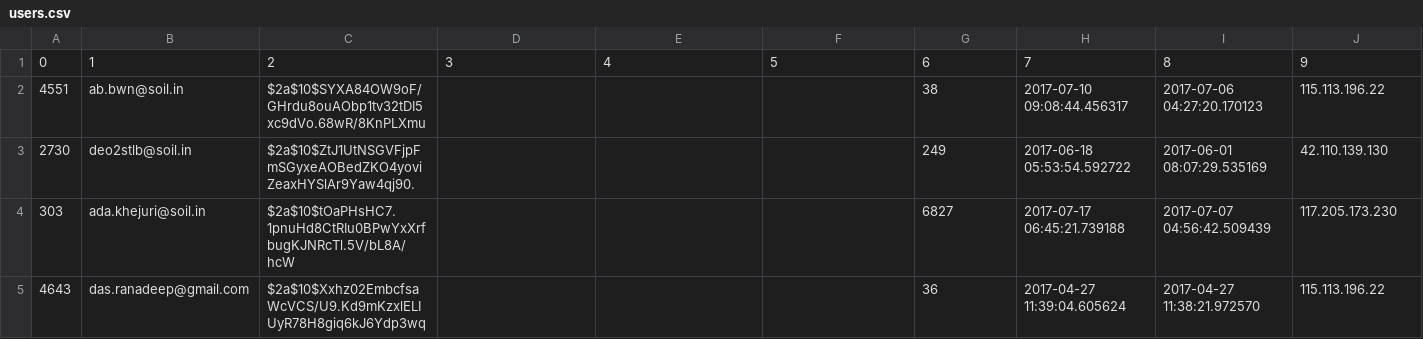
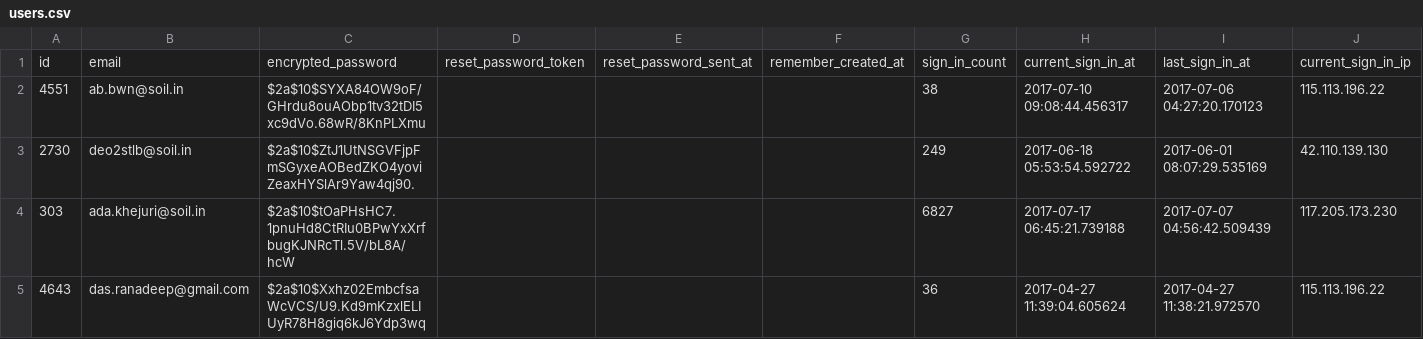
Before and after one commit to tessellateX/data_sampling, a CSV file: tables/csv/users.csv, drawn as a sheet; only a part is shown; removed rows and columns are numbered as before the commit, all else as after; rows hold the shown columns only; the diff names each change by its address in the sheet, - before the commit and + after, or states it on an @@ line.

```diff
--- a/tables/csv/users.csv
+++ b/tables/csv/users.csv
-row 1: 0 | 1 | 2 | 3 | 4 | 5 | 6 | 7 | 8 | 9
+row 1: id | email | encrypted_password | reset_password_token | reset_password_sent_at | remember_created_at | sign_in_count | current_sign_in_at | last_sign_in_at | current_sign_in_ip
```
Also changed, not shown: tables/csv/fertlizer_combination_firsts.csv, tables/csv/offline_samples.csv, 41 other files.
